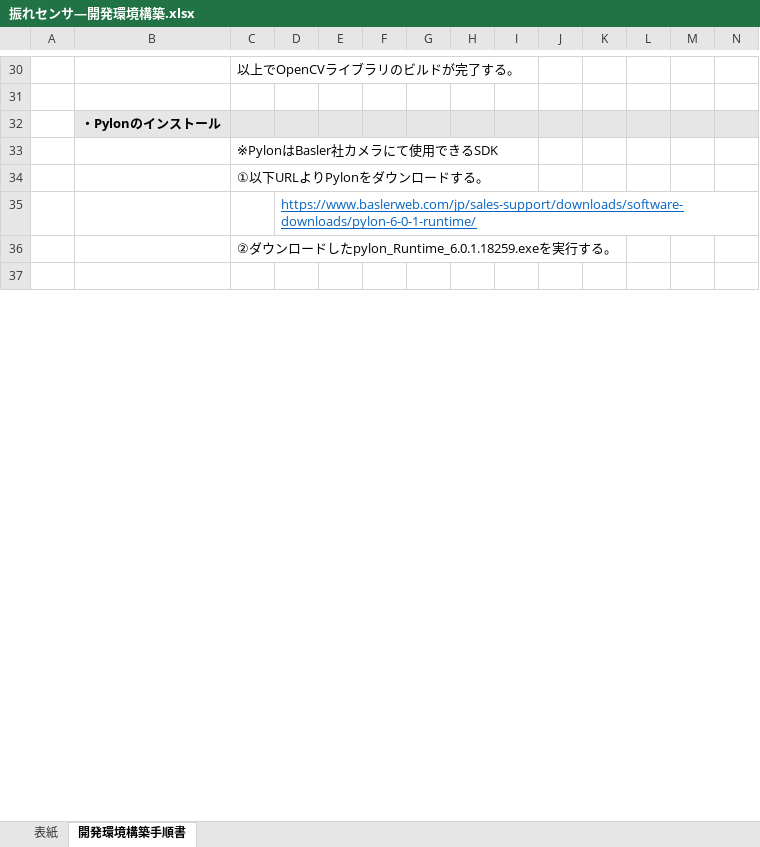
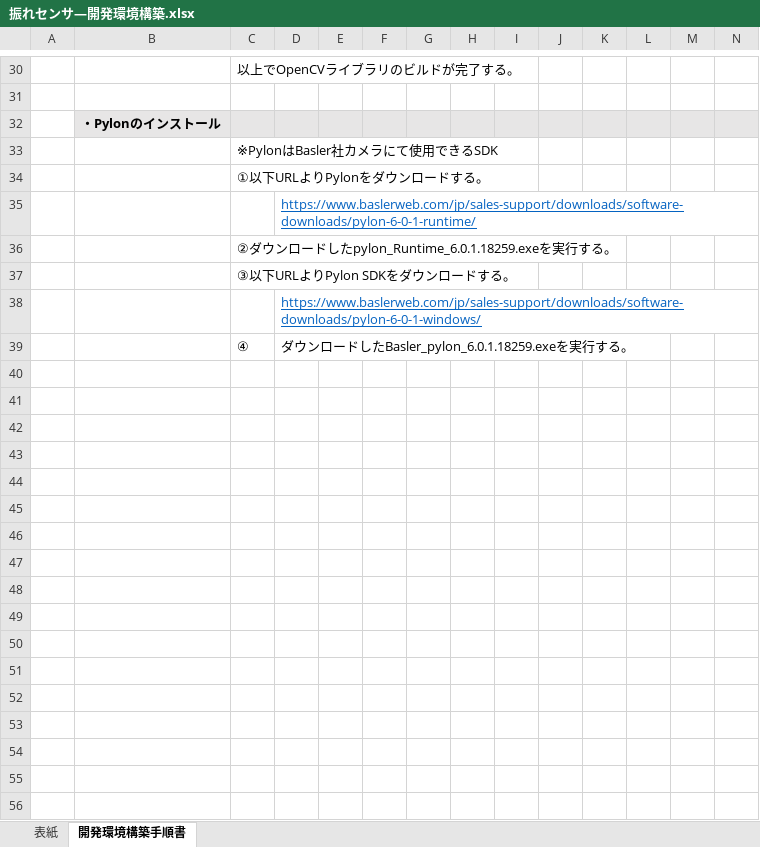
Before and after one commit to SMH-MRD/SwaySensor_LLC, an Excel workbook: _Document/振れセンサ―開発環境構築.xlsx, sheet 開発環境構築手順書, drawn as a sheet; only a part is shown, gaps mark what is left out; values as stored, in another font and other column widths than the file's, no borders; charts and pictures not drawn; rows hold the shown columns only; the diff covers the shown part only; the diff names each change by its address in the sheet, - before the commit and + after, or states it on an @@ line.

Commit message:
環境構築手順書の修正 ・Pylonの開発用インストーラーのURL追記。 ・PylonのVS2019向け修正項目を追記。

```diff
--- a/_Document/振れセンサ―開発環境構築.xlsx (sheet 開発環境構築手順書)
+++ b/_Document/振れセンサ―開発環境構築.xlsx (sheet 開発環境構築手順書)
+row 37:  |  | ③以下URLよりPylon SDKをダウンロードする。
+row 38:  |  |  | https://www.baslerweb.com/jp/sales-support/downloads/software-downloads/pylon-6-0-1-windows/
+row 39:  |  | ④ | ダウンロードしたBasler_pylon_6.0.1.18259.exeを実行する。
+row 41: (empty)
+row 42: (empty)
+row 43: (empty)
+row 44: (empty)
+row 45: (empty)
+row 46: (empty)
+row 47: (empty)
+row 48: (empty)
+row 49: (empty)
+row 50: (empty)
+row 51: (empty)
+row 52: (empty)
+row 53: (empty)
+row 54: (empty)
+row 55: (empty)
+row 56: (empty)
```
Also changed, not shown: 31 added rows, 2 edited cells and cell formats elsewhere in this sheet, charts or pictures.
